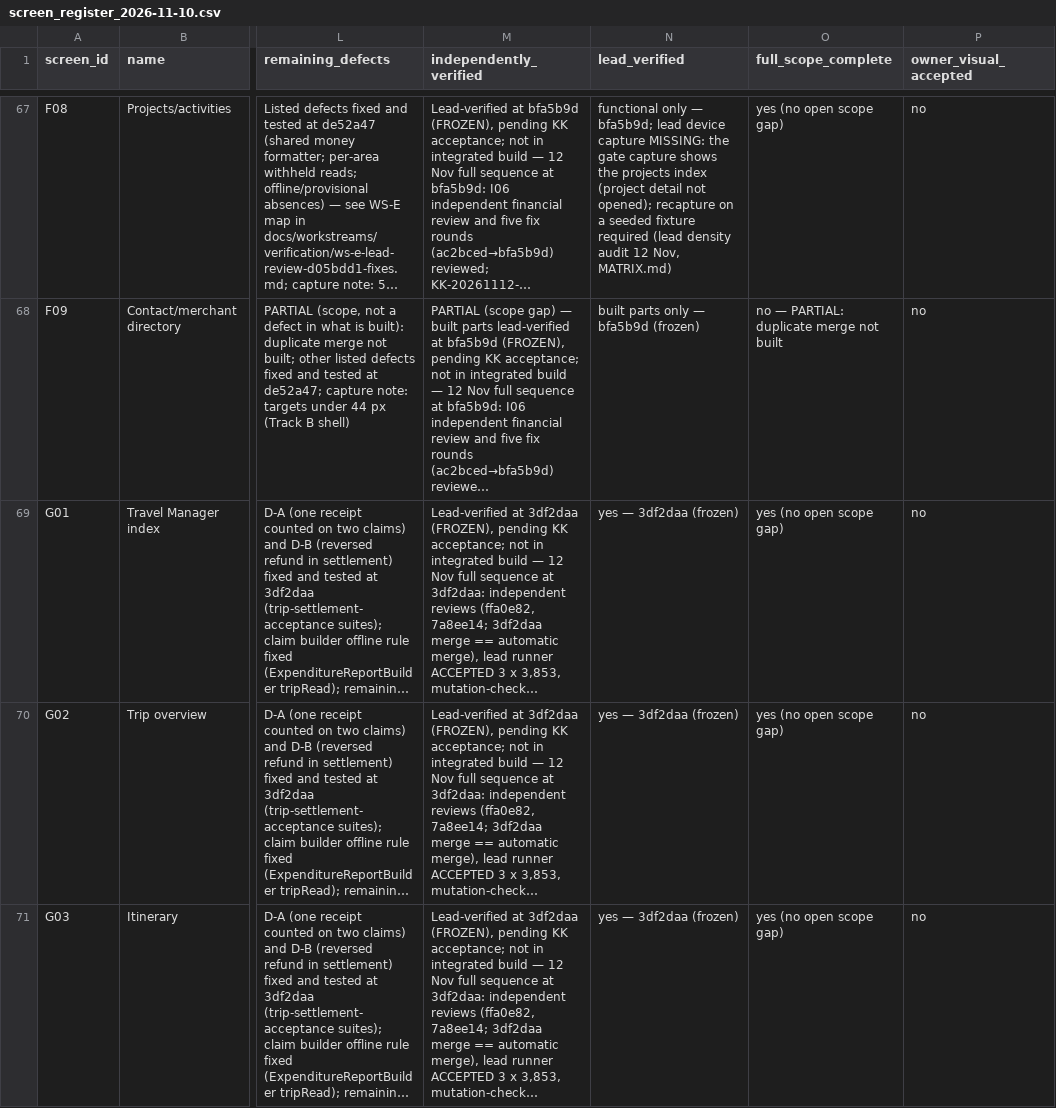
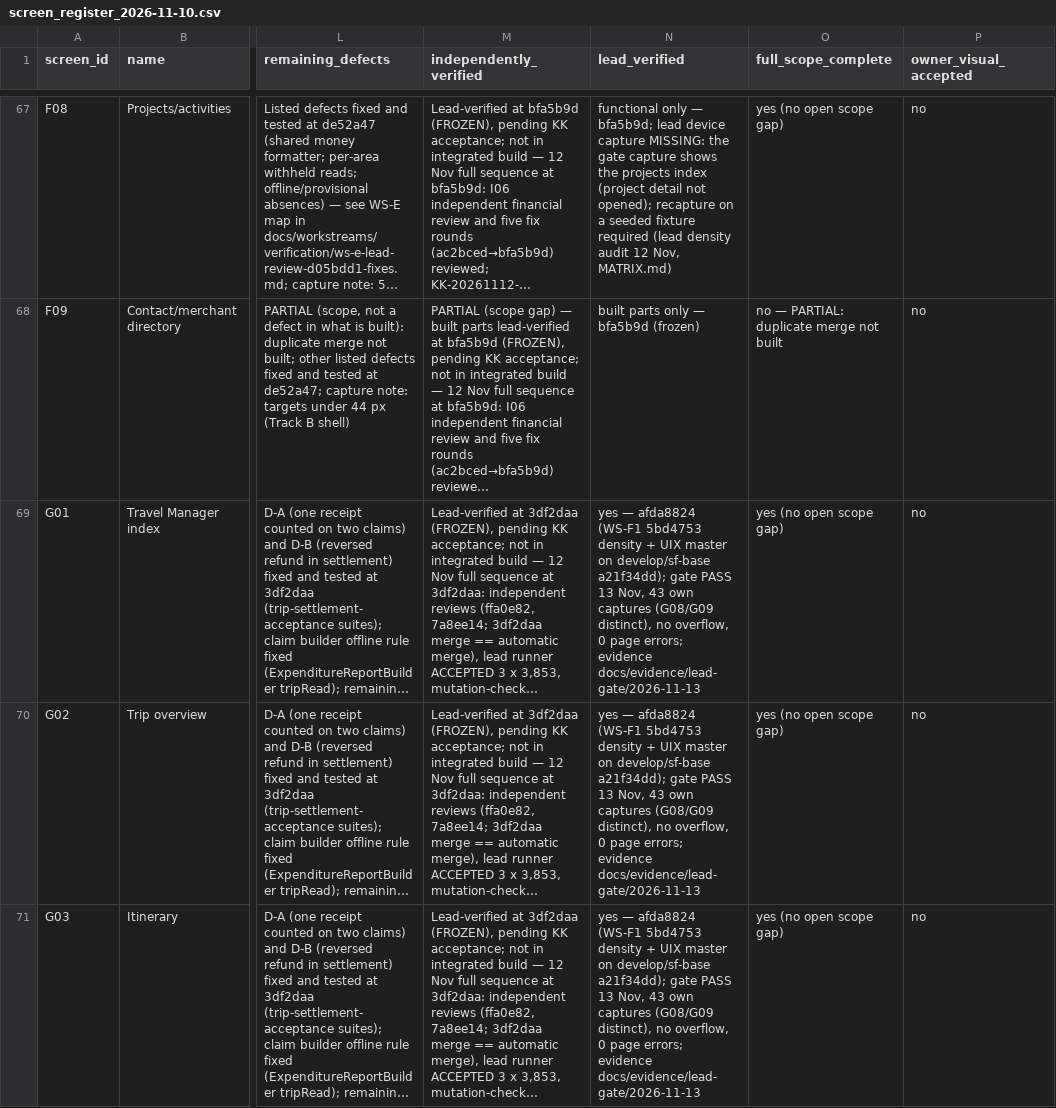
Before and after one commit to nidhikkn-maker/receipt-river-budget-compass, a CSV file: docs/registers/uix/screen_register_2026-11-10.csv, drawn as a sheet; only a part is shown, gaps mark what is left out; long unchanged cells end in …; the diff covers the shown part only; the diff names each change by its address in the sheet, - before the commit and + after, or states it on an @@ line.

```diff
--- a/docs/registers/uix/screen_register_2026-11-10.csv
+++ b/docs/registers/uix/screen_register_2026-11-10.csv
-N69:N71 (lead_verified): yes — 3df2daa (frozen)
+N69:N71 (lead_verified): yes — afda8824 (WS-F1 5bd4753 density + UIX master on develop/sf-base a21f34dd); gate PASS 13 Nov, 43 own captures (G08/G09 distinct), no overflow, 0 page errors; evidence docs/evidence/lead-gate/2026-11-13
```
Also changed, not shown: 8 edited cells elsewhere in this file, docs/registers/decisions/APPROVAL_IMPLEMENTATION_REGISTER.csv, 3 other files.
